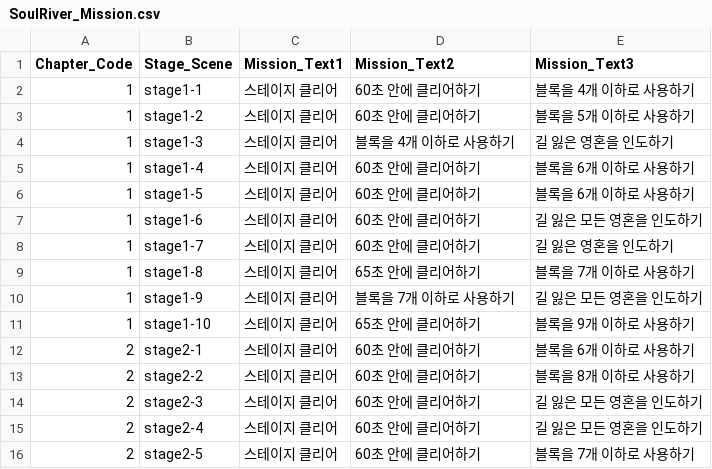
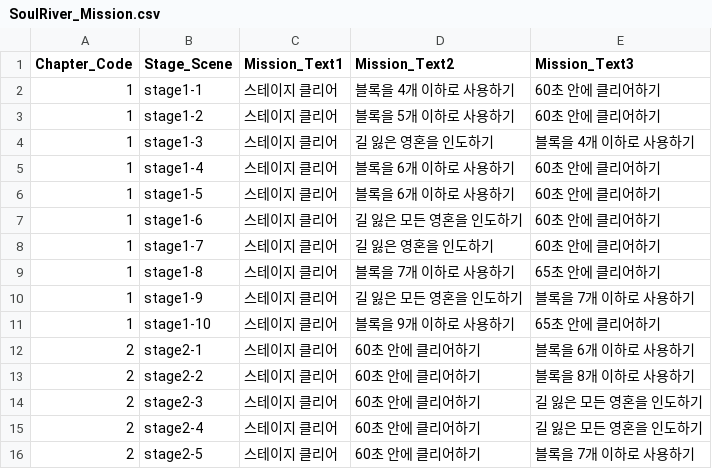
Before and after one commit to yarangnight/SoulRiver, a CSV file: Assets/Resources/Csv/SoulRiver_Mission.csv, drawn as a sheet; only a part is shown.

```diff
--- a/Assets/Resources/Csv/SoulRiver_Mission.csv
+++ b/Assets/Resources/Csv/SoulRiver_Mission.csv
@@ -1,12 +1,12 @@
 Chapter_Code,Stage_Scene,Mission_Text1,Mission_Text2,Mission_Text3
-1,stage1-1,스테이지 클리어,60초 안에 클리어하기,블록을 4개 이하로 사용하기
-1,stage1-2,스테이지 클리어,60초 안에 클리어하기,블록을 5개 이하로 사용하기
-1,stage1-3,스테이지 클리어,블록을 4개 이하로 사용하기,길 잃은 영혼을 인도하기
-1,stage1-4,스테이지 클리어,60초 안에 클리어하기,블록을 6개 이하로 사용하기
-1,stage1-5,스테이지 클리어,60초 안에 클리어하기,블록을 6개 이하로 사용하기
-1,stage1-6,스테이지 클리어,60초 안에 클리어하기,길 잃은 모든 영혼을 인도하기
-1,stage1-7,스테이지 클리어,60초 안에 클리어하기,길 잃은 영혼을 인도하기
-1,stage1-8,스테이지 클리어,65초 안에 클리어하기,블록을 7개 이하로 사용하기
-1,stage1-9,스테이지 클리어,블록을 7개 이하로 사용하기,길 잃은 모든 영혼을 인도하기
-1,stage1-10,스테이지 클리어,65초 안에 클리어하기,블록을 9개 이하로 사용하기
+1,stage1-1,스테이지 클리어,블록을 4개 이하로 사용하기,60초 안에 클리어하기
+1,stage1-2,스테이지 클리어,블록을 5개 이하로 사용하기,60초 안에 클리어하기
+1,stage1-3,스테이지 클리어,길 잃은 영혼을 인도하기,블록을 4개 이하로 사용하기
+1,stage1-4,스테이지 클리어,블록을 6개 이하로 사용하기,60초 안에 클리어하기
+1,stage1-5,스테이지 클리어,블록을 6개 이하로 사용하기,60초 안에 클리어하기
+1,stage1-6,스테이지 클리어,길 잃은 모든 영혼을 인도하기,60초 안에 클리어하기
+1,stage1-7,스테이지 클리어,길 잃은 영혼을 인도하기,60초 안에 클리어하기
+1,stage1-8,스테이지 클리어,블록을 7개 이하로 사용하기,65초 안에 클리어하기
+1,stage1-9,스테이지 클리어,길 잃은 모든 영혼을 인도하기,블록을 7개 이하로 사용하기
+1,stage1-10,스테이지 클리어,블록을 9개 이하로 사용하기,65초 안에 클리어하기
 2,stage2-1,스테이지 클리어,60초 안에 클리어하기,블록을 6개 이하로 사용하기
```
Also changed, not shown: 40 other files.
